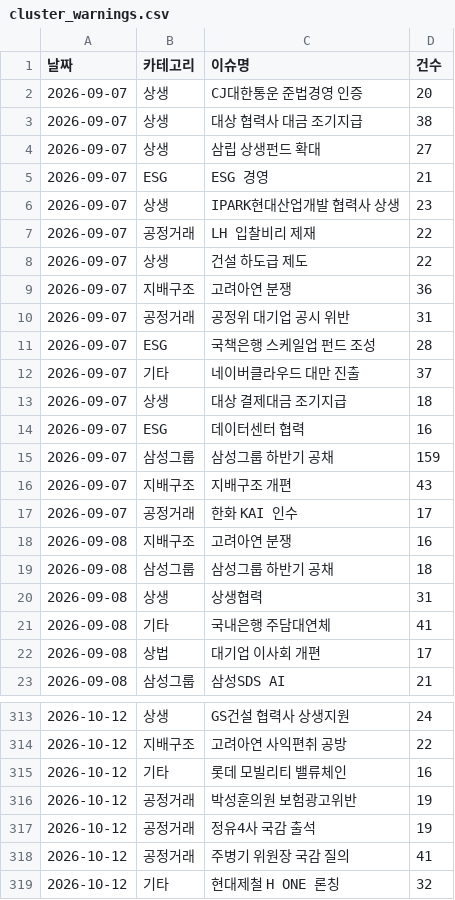
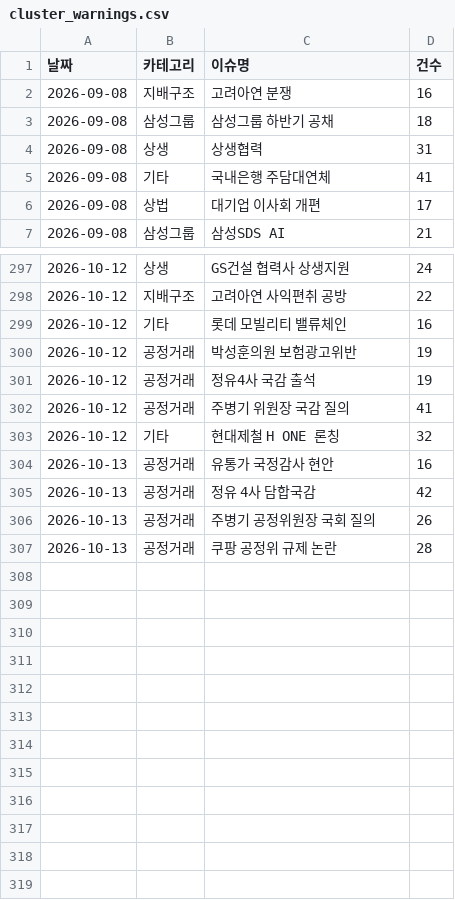
Before and after one commit to jshssysh/news-dashboard, a CSV file: cluster_warnings.csv, drawn as a sheet; only a part is shown, gaps mark what is left out; removed rows and columns are numbered as before the commit, all else as after; the diff names each change by its address in the sheet, - before the commit and + after, or states it on an @@ line.

```diff
--- a/cluster_warnings.csv
+++ b/cluster_warnings.csv
-row 2: 2026-09-07 | 상생 | CJ대한통운 준법경영 인증 | 20
-row 3: 2026-09-07 | 상생 | 대상 협력사 대금 조기지급 | 38
-row 4: 2026-09-07 | 상생 | 삼립 상생펀드 확대 | 27
-row 5: 2026-09-07 | ESG | ESG 경영 | 21
-row 6: 2026-09-07 | 상생 | IPARK현대산업개발 협력사 상생 | 23
-row 7: 2026-09-07 | 공정거래 | LH 입찰비리 제재 | 22
-row 8: 2026-09-07 | 상생 | 건설 하도급 제도 | 22
-row 9: 2026-09-07 | 지배구조 | 고려아연 분쟁 | 36
-row 10: 2026-09-07 | 공정거래 | 공정위 대기업 공시 위반 | 31
-row 11: 2026-09-07 | ESG | 국책은행 스케일업 펀드 조성 | 28
-row 12: 2026-09-07 | 기타 | 네이버클라우드 대만 진출 | 37
-row 13: 2026-09-07 | 상생 | 대상 결제대금 조기지급 | 18
-row 14: 2026-09-07 | ESG | 데이터센터 협력 | 16
-row 15: 2026-09-07 | 삼성그룹 | 삼성그룹 하반기 공채 | 159
-row 16: 2026-09-07 | 지배구조 | 지배구조 개편 | 43
-row 17: 2026-09-07 | 공정거래 | 한화 KAI 인수 | 17
+row 304: 2026-10-13 | 공정거래 | 유통가 국정감사 현안 | 16
+row 305: 2026-10-13 | 공정거래 | 정유 4사 담합국감 | 42
+row 306: 2026-10-13 | 공정거래 | 주병기 공정위원장 국회 질의 | 26
+row 307: 2026-10-13 | 공정거래 | 쿠팡 공정위 규제 논란 | 28
```
Also changed, not shown: member_list.csv, 9 other files.
